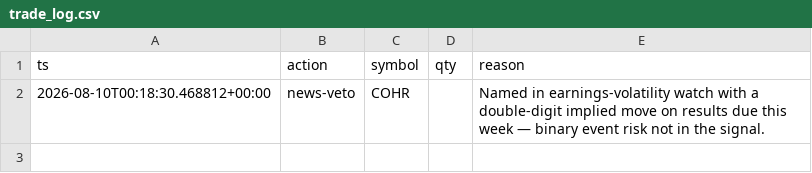
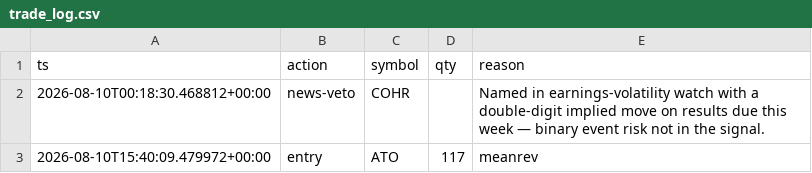
Before and after one commit to alexknightstudio/trading-engine, a CSV file: state/trade_log.csv, drawn as a sheet.

```diff
--- a/state/trade_log.csv
+++ b/state/trade_log.csv
@@ -2 +2,2 @@ ts,action,symbol,qty,reason
 2026-08-10T00:18:30.468812+00:00,news-veto,COHR,,Named in earnings-volatility watch with a double-digit implied move on results due this week — binary event risk not in the signal.
+2026-08-10T15:40:09.479972+00:00,entry,ATO,117,meanrev
```
Also changed, not shown: 1 other file.
